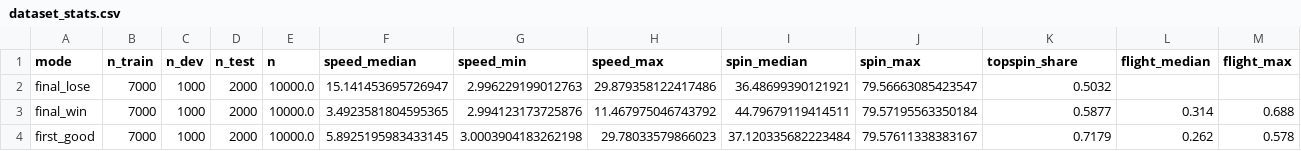
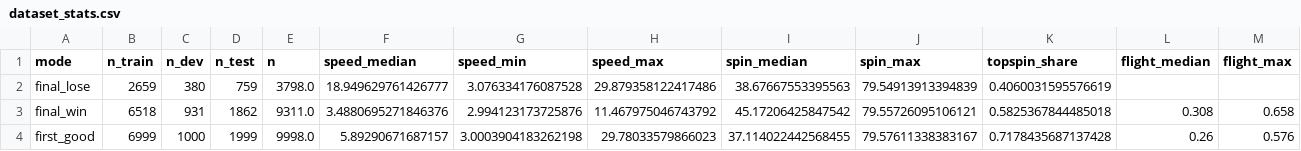
Before and after one commit to crimsonpython24/spinread, a CSV file: results/dataset_stats.csv, drawn as a sheet; only a part is shown; the diff covers the shown part only.

```diff
--- a/results/dataset_stats.csv
+++ b/results/dataset_stats.csv
@@ -1,4 +1,4 @@
 mode,n_train,n_dev,n_test,n,speed_median,speed_min,speed_max,spin_median,spin_max,topspin_share,flight_median,flight_max
-final_lose,7000,1000,2000,10000.0,15.141453695726947,2.996229199012763,29.879358122417486,36.48699390121921,79.56663085423547,0.5032,,
-final_win,7000,1000,2000,10000.0,3.4923581804595365,2.994123173725876,11.467975046743792,44.79679119414511,79.57195563350184,0.5877,0.314,0.688
-first_good,7000,1000,2000,10000.0,5.8925195983433145,3.0003904183262198,29.78033579866023,37.120335682223484,79.57611338383167,0.7179,0.262,0.578
+final_lose,2659,380,759,3798.0,18.949629761426777,3.076334176087528,29.879358122417486,38.67667553395563,79.54913913394839,0.4060031595576619,,
+final_win,6518,931,1862,9311.0,3.4880695271846376,2.994123173725876,11.467975046743792,45.17206425847542,79.55726095106121,0.5825367844485018,0.308,0.658
+first_good,6999,1000,1999,9998.0,5.89290671687157,3.0003904183262198,29.78033579866023,37.114022442568455,79.57611338383167,0.7178435687137428,0.26,0.576
```
Also changed, not shown: 28 edited cells elsewhere in this file, results/data_cleaning.csv, results/split_sizes.csv, 8 other files.
